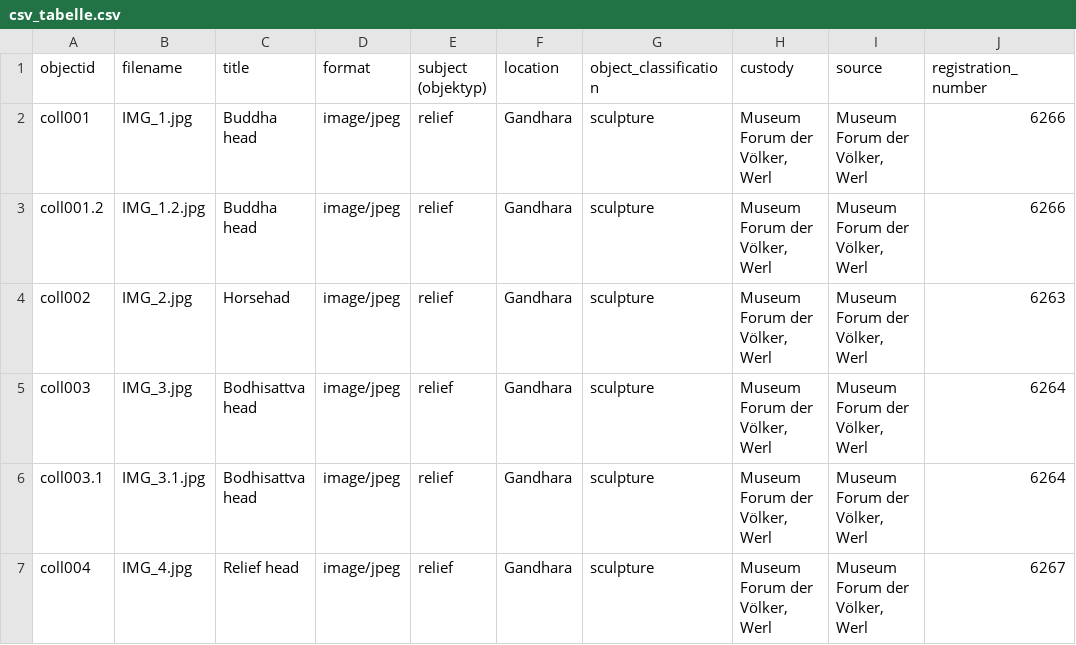
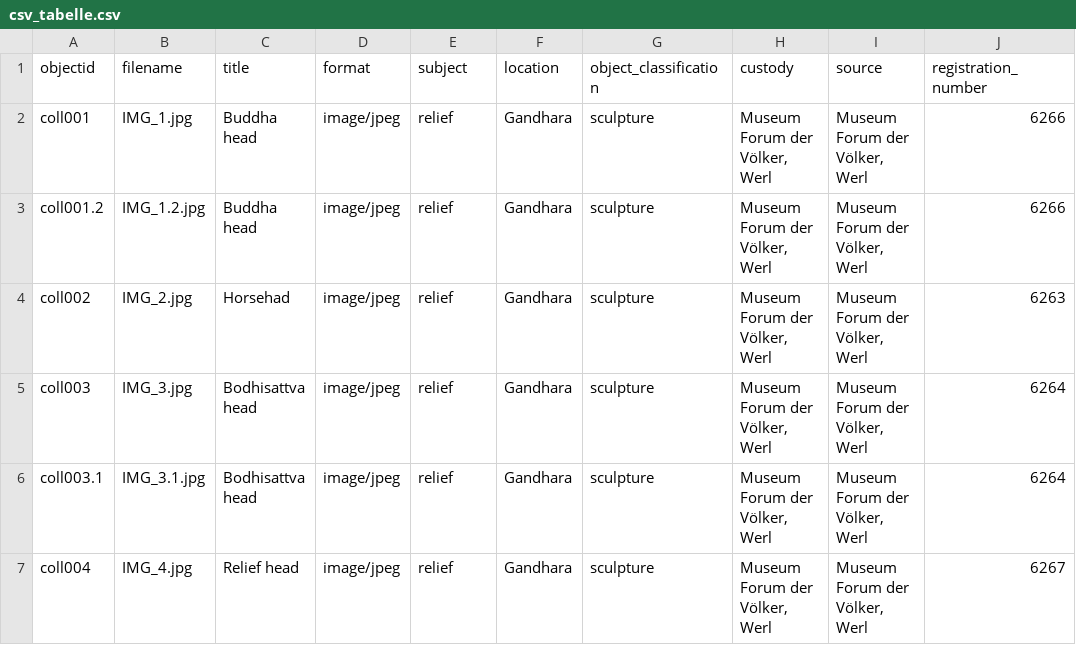
Before and after one commit to melissarogalski/Art-of-Gandhara, a CSV file: _data/csv_tabelle.csv, drawn as a sheet; only a part is shown; the diff names each change by its address in the sheet, - before the commit and + after, or states it on an @@ line.

Commit message:
Update csv_tabelle.csv
subjekt

```diff
--- a/_data/csv_tabelle.csv
+++ b/_data/csv_tabelle.csv
-E1: subject (objektyp)
+E1: subject
```
